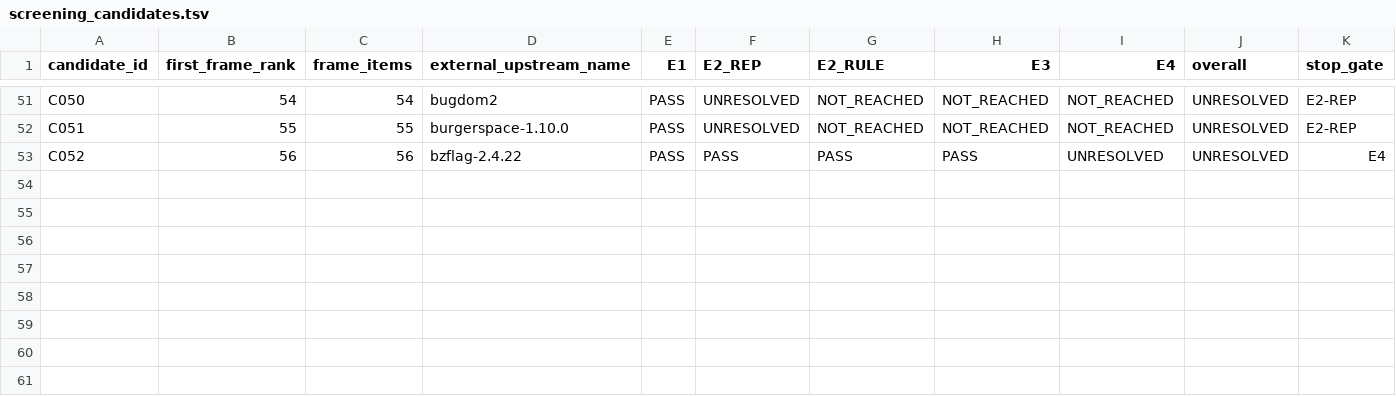
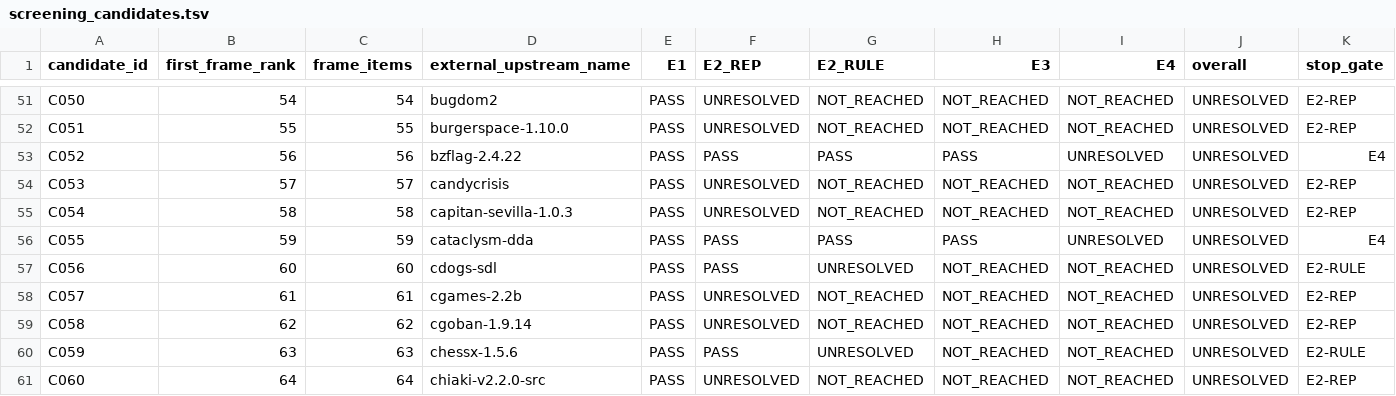
Before and after one commit to rohhj01-droid/red-team-spike, a TSV file: phase3_5/run2/screening_candidates.tsv, drawn as a sheet; only a part is shown, gaps mark what is left out; rows hold the shown columns only; the diff names each change by its address in the sheet, - before the commit and + after, or states it on an @@ line.

```diff
--- a/phase3_5/run2/screening_candidates.tsv
+++ b/phase3_5/run2/screening_candidates.tsv
+row 54: C053 | 57 | 57 | candycrisis | PASS | UNRESOLVED | NOT_REACHED | NOT_REACHED | NOT_REACHED | UNRESOLVED | E2-REP
+row 55: C054 | 58 | 58 | capitan-sevilla-1.0.3 | PASS | UNRESOLVED | NOT_REACHED | NOT_REACHED | NOT_REACHED | UNRESOLVED | E2-REP
+row 56: C055 | 59 | 59 | cataclysm-dda | PASS | PASS | PASS | PASS | UNRESOLVED | UNRESOLVED | E4
+row 57: C056 | 60 | 60 | cdogs-sdl | PASS | PASS | UNRESOLVED | NOT_REACHED | NOT_REACHED | UNRESOLVED | E2-RULE
+row 58: C057 | 61 | 61 | cgames-2.2b | PASS | UNRESOLVED | NOT_REACHED | NOT_REACHED | NOT_REACHED | UNRESOLVED | E2-REP
+row 59: C058 | 62 | 62 | cgoban-1.9.14 | PASS | UNRESOLVED | NOT_REACHED | NOT_REACHED | NOT_REACHED | UNRESOLVED | E2-REP
+row 60: C059 | 63 | 63 | chessx-1.5.6 | PASS | PASS | UNRESOLVED | NOT_REACHED | NOT_REACHED | UNRESOLVED | E2-RULE
+row 61: C060 | 64 | 64 | chiaki-v2.2.0-src | PASS | UNRESOLVED | NOT_REACHED | NOT_REACHED | NOT_REACHED | UNRESOLVED | E2-REP
```
Also changed, not shown: phase3_5/run2/observations.tsv, phase3_5/run2/screening_cost.tsv, 12 other files.
